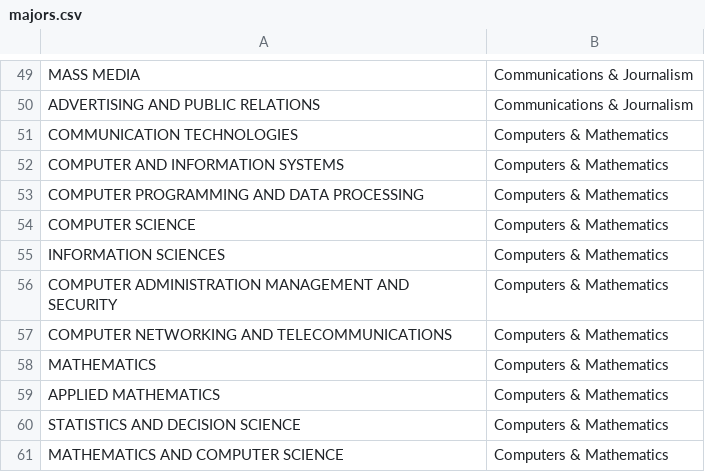
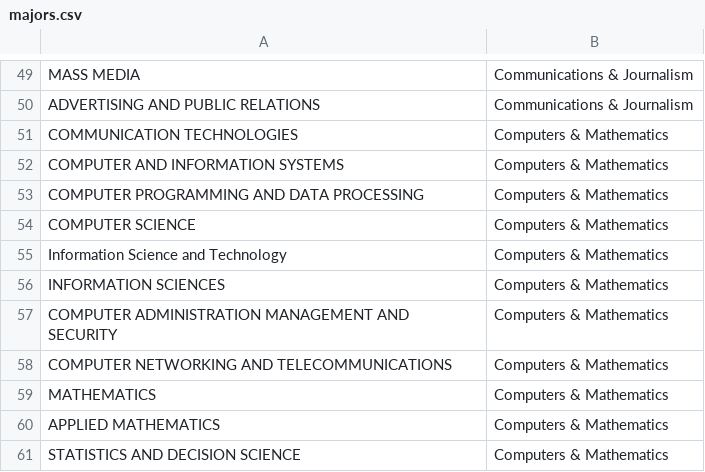
Before and after one commit to Deep4GB/Resume-NLP-Parser, a CSV file: data/majors.csv, drawn as a sheet; only a part is shown, gaps mark what is left out; the shorter side is filled out with more unchanged rows.

```diff
--- a/data/majors.csv
+++ b/data/majors.csv
@@ -54,2 +54,3 @@ COMPUTER PROGRAMMING AND DATA PROCESSING,Computers & Mathematics
 COMPUTER SCIENCE,Computers & Mathematics
+Information Science and Technology,Computers & Mathematics
 INFORMATION SCIENCES,Computers & Mathematics
```
Also changed, not shown: 4 other files.
